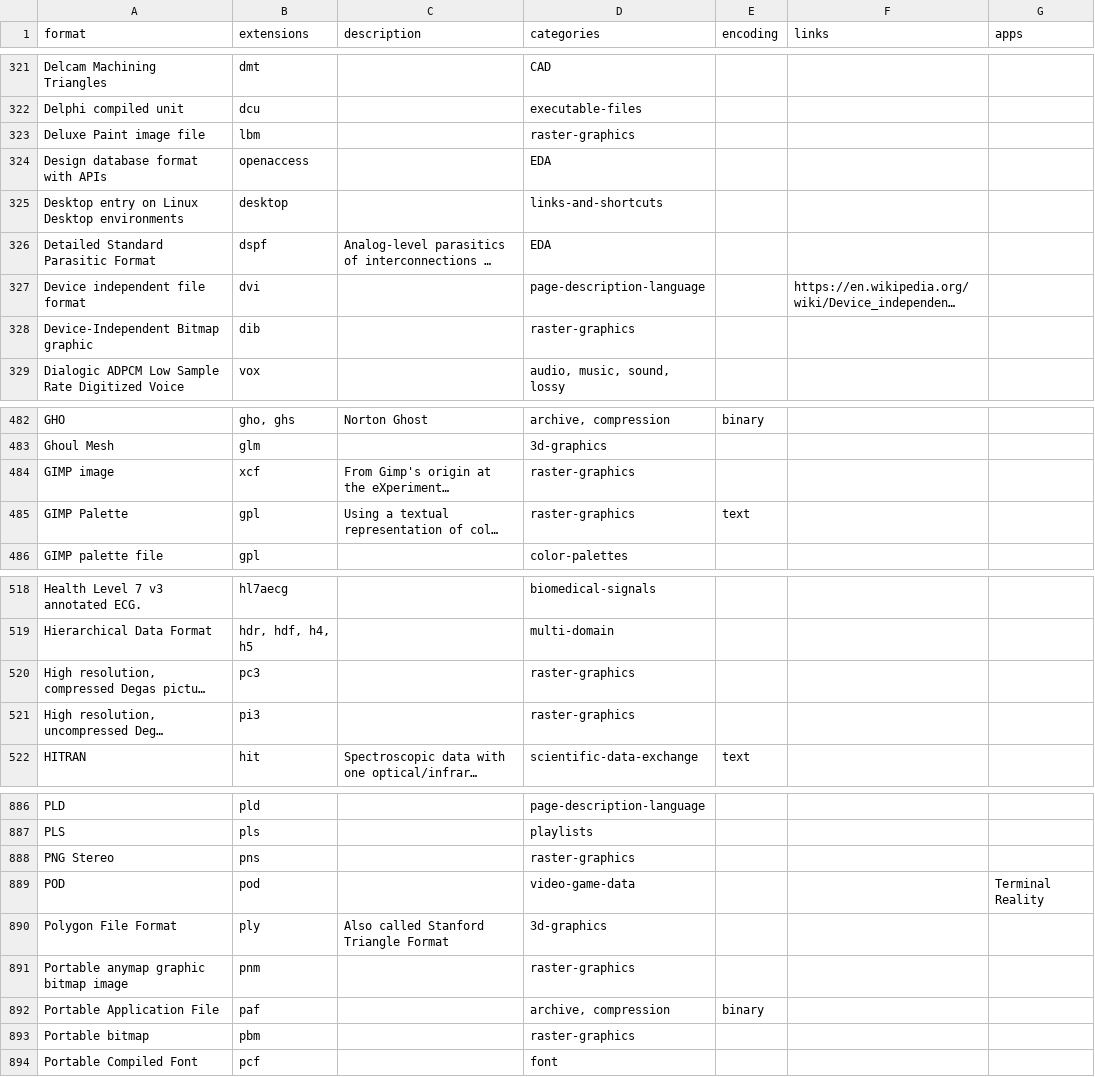
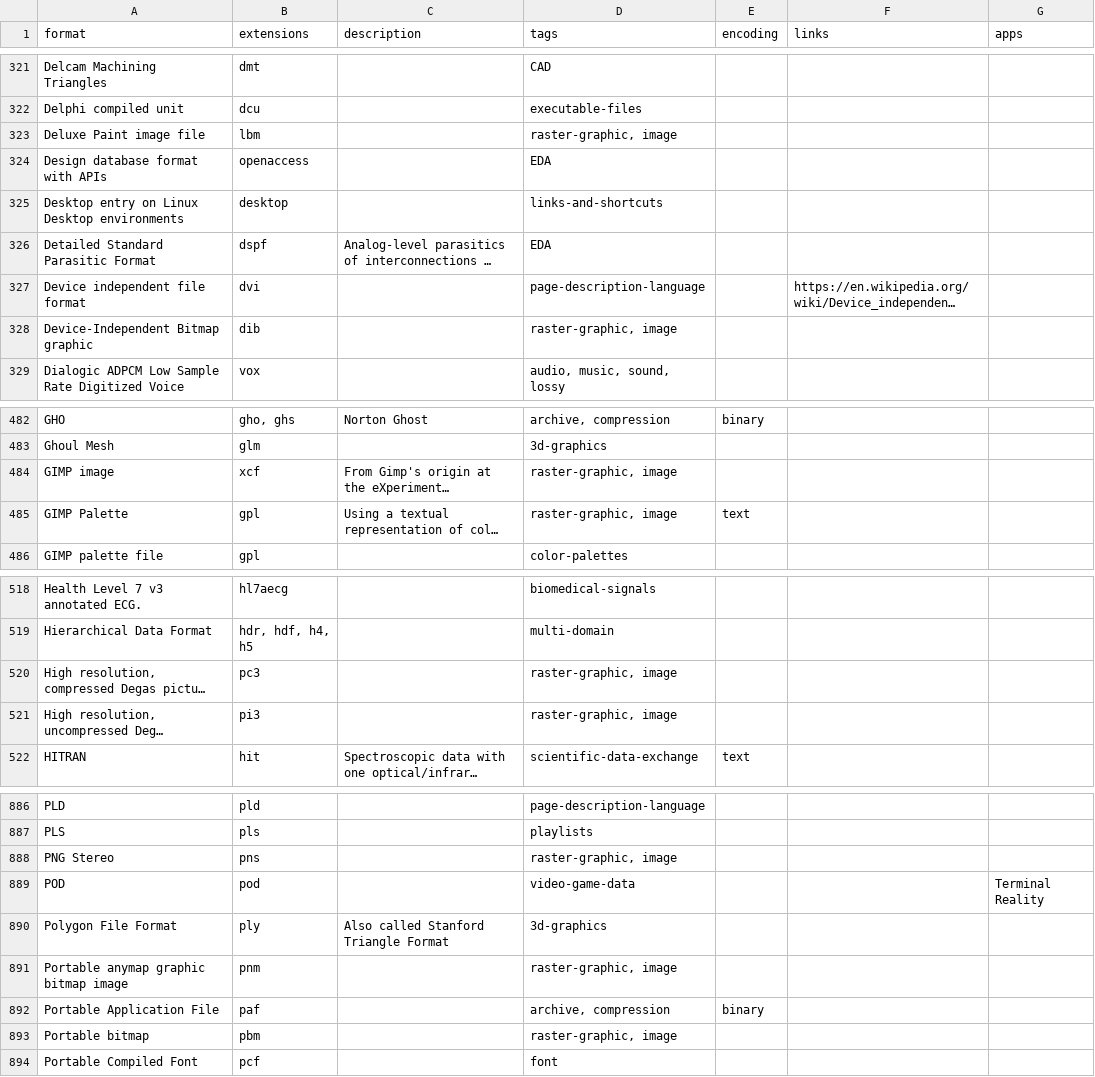
Before and after one commit to ad-si/file-formats, a TSV file: source/file-formats.tsv, drawn as a sheet; only a part is shown, gaps mark what is left out; long unchanged cells end in …; the diff covers the shown part only; the diff names each change by its address in the sheet, - before the commit and + after, or states it on an @@ line.

Commit message:
Rename categories to tags, add image tag

```diff
--- a/source/file-formats.tsv
+++ b/source/file-formats.tsv
-D1: categories
+D1: tags
-D323 (tags): raster-graphics
+D323 (tags): raster-graphic, image
-D328 (tags): raster-graphics
+D328 (tags): raster-graphic, image
-D484:D485 (tags): raster-graphics
+D484:D485 (tags): raster-graphic, image
-D520:D521 (tags): raster-graphics
+D520:D521 (tags): raster-graphic, image
-D888 (tags): raster-graphics
+D888 (tags): raster-graphic, image
-D891 (tags): raster-graphics
+D891 (tags): raster-graphic, image
-D893 (tags): raster-graphics
+D893 (tags): raster-graphic, image
```
Also changed, not shown: 58 edited cells elsewhere in this file.
